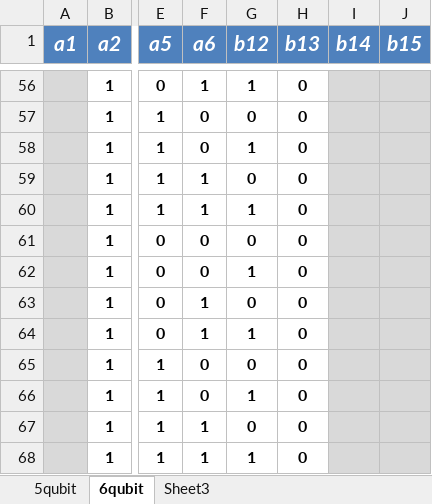
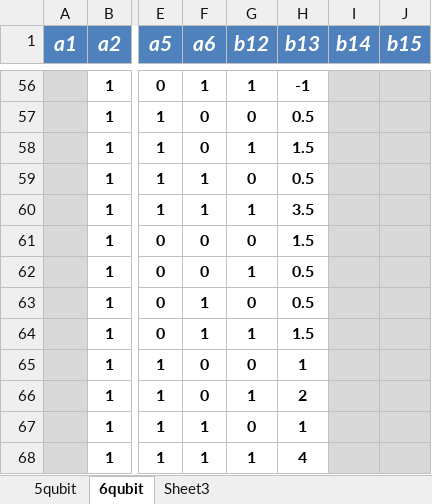
Before and after one commit to lbadams2/csc_qc, an Excel workbook: hw2/doubleor.xlsx, sheet 6qubit, drawn as a sheet; only a part is shown, gaps mark what is left out; values as stored, in another font and other column widths than the file's, no borders; conditional formats not drawn; the diff covers the shown part only; the diff names each change by its address in the sheet, - before the commit and + after, or states it on an @@ line.

```diff
--- a/hw2/doubleor.xlsx (sheet 6qubit)
+++ b/hw2/doubleor.xlsx (sheet 6qubit)
-H56 (b13): 0
+H56 (b13): -1
-H57 (b13): 0
+H57 (b13): 0.5
-H58 (b13): 0
+H58 (b13): 1.5
-H59 (b13): 0
+H59 (b13): 0.5
-H60 (b13): 0
+H60 (b13): 3.5
-H61 (b13): 0
+H61 (b13): 1.5
-H62:H63 (b13): 0
+H62:H63 (b13): 0.5
-H64 (b13): 0
+H64 (b13): 1.5
-H65 (b13): 0
+H65 (b13): 1
-H66 (b13): 0
+H66 (b13): 2
-H67 (b13): 0
+H67 (b13): 1
-H68 (b13): 0
+H68 (b13): 4
```
Also changed, not shown: 1 added row, 1 removed row and 47 edited cells elsewhere in this sheet, sheet 5qubit, 2 other files.
